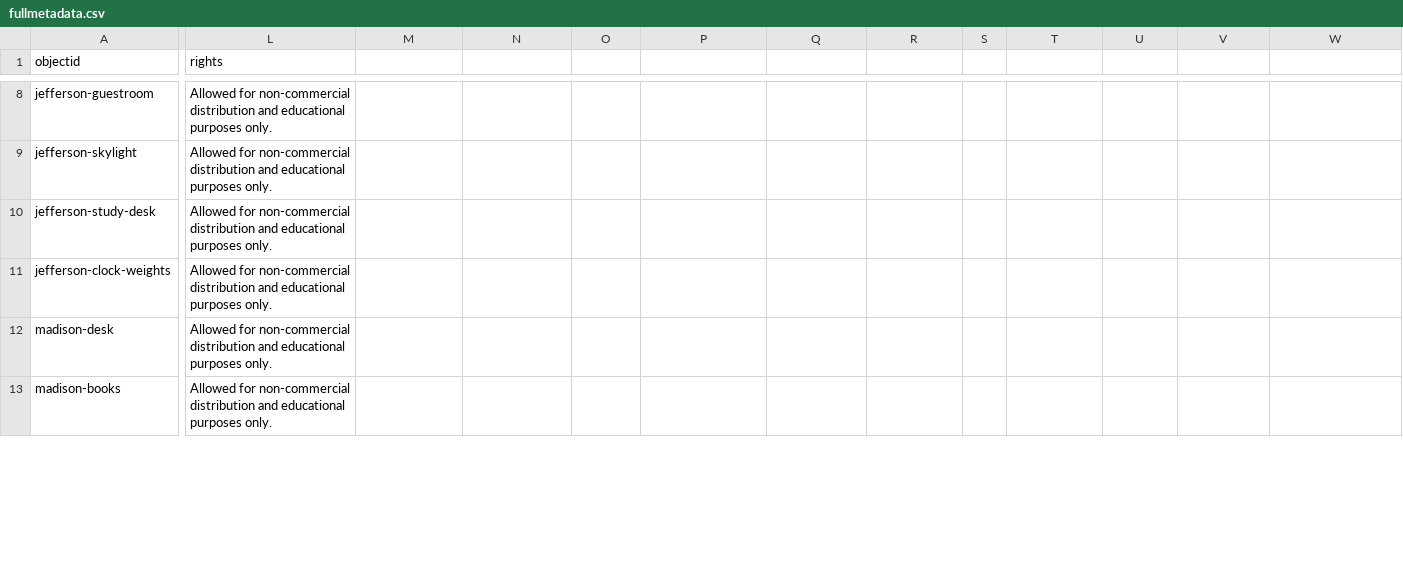
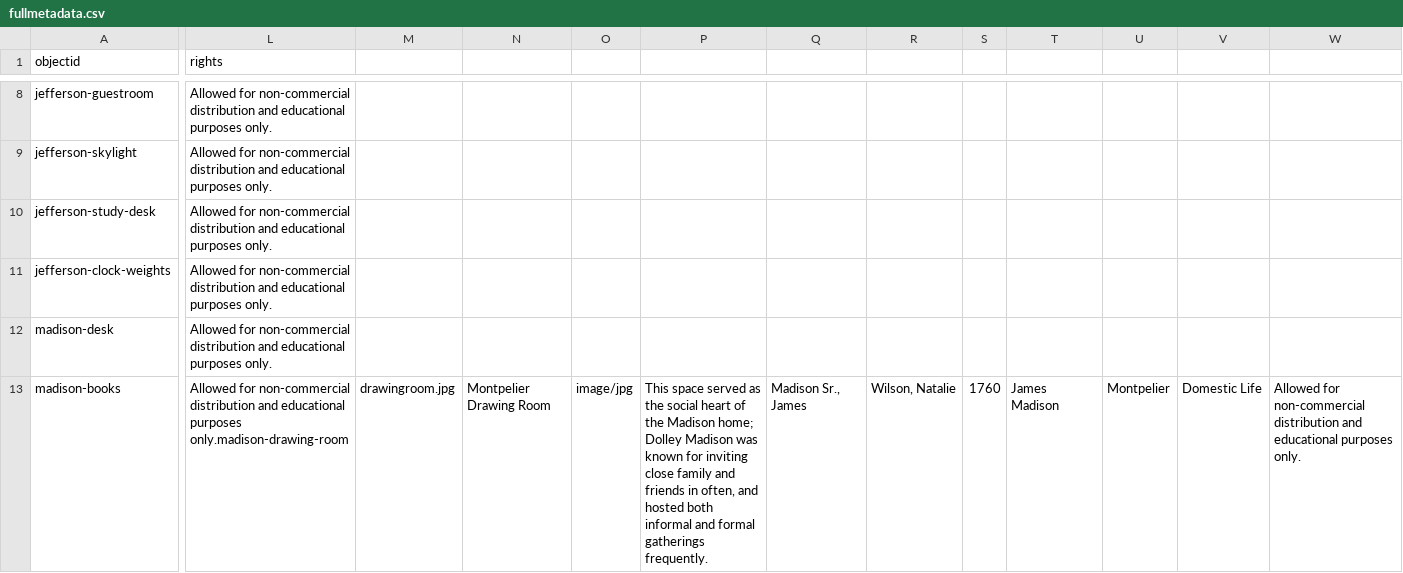
Before and after one commit to nwilson825/jefferson-madison, a CSV file: _data/fullmetadata.csv, drawn as a sheet; only a part is shown, gaps mark what is left out; the diff covers the shown part only; the diff names each change by its address in the sheet, - before the commit and + after, or states it on an @@ line.

Commit message:
Update fullmetadata.csv

```diff
--- a/_data/fullmetadata.csv
+++ b/_data/fullmetadata.csv
-L13 (rights): …educational purposes only.
+L13 (rights): …educational purposes only.madison-drawing-room
-M13: (empty)
+M13: drawingroom.jpg
-N13: (empty)
+N13: Montpelier Drawing Room
-O13: (empty)
+O13: image/jpg
-P13: (empty)
+P13: This space served as the social heart of the Madison home; Dolley Madison was known for inviting close family and friends in often, and hosted both informal and formal gatherings frequently.
-Q13: (empty)
+Q13: Madison Sr., James
-R13: (empty)
+R13: Wilson, Natalie
-S13: (empty)
+S13: 1760
-T13: (empty)
+T13: James Madison
-U13: (empty)
+U13: Montpelier
-V13: (empty)
+V13: Domestic Life
-W13: (empty)
+W13: Allowed for non-commercial distribution and educational purposes only.
```
Also changed, not shown: 1 removed row elsewhere in this file.
